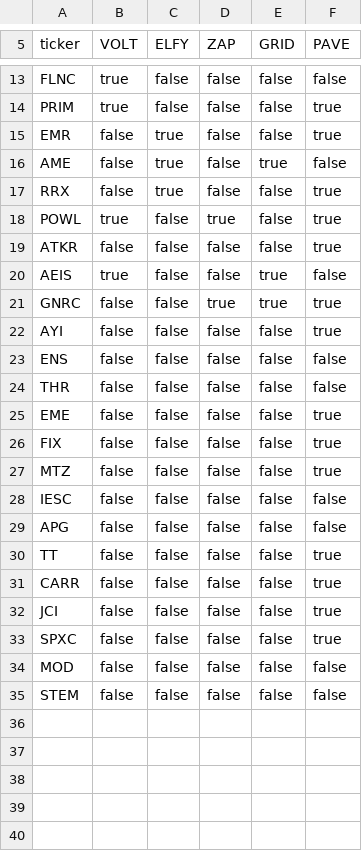
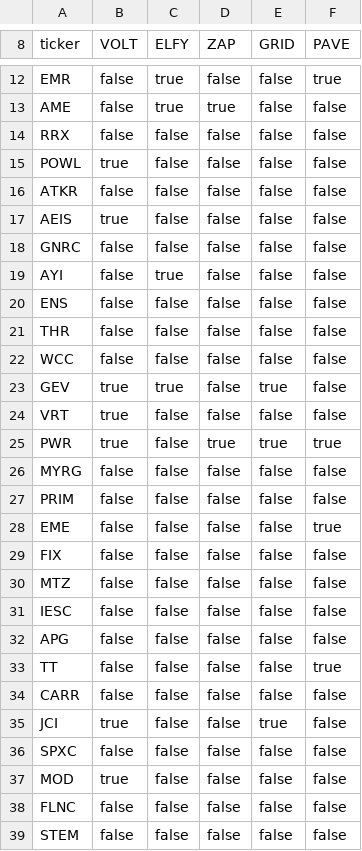
Before and after one commit to np-float-sand/acadia, a CSV file: electrification_strategy/data/etf_membership_2026.csv, drawn as a sheet; only a part is shown, gaps mark what is left out; removed rows and columns are numbered as before the commit, all else as after; the diff covers the shown part only; the diff names each change by its address in the sheet, - before the commit and + after, or states it on an @@ line.

Commit message:
feat(electrification): add 'screen' construction (supplier rule, no ETF gate) + real ETF holdings
- rebuilt etf_membership_2026.csv from real published holdings (VOLT ~30% utilities /
  10% midstream / 13% components); thematic 10->7 names, frozen 23->15
- new 'screen' universe: customer_institutional AND >=2 of {profitable, earnings-valued,
  low-policy-dependence}, no ETF gate -> 27 names, 0% utilities/pipelines/components
- 3 new judgment columns in universe_seed.csv; backtest/CLI now run 4 constructions (38 tests)
- screen beats VOLT on the fair window (2025-01..2026-08): CAGR 27.7 vs 24.1, Sharpe 1.35
  vs 0.82, MaxDD -17 vs -24; full 2017-26 Sharpe 0.69
- shipped by PM override: 'screen +val+sleeve'; docs + proposal-v2 updated

```diff
--- a/electrification_strategy/data/etf_membership_2026.csv
+++ b/electrification_strategy/data/etf_membership_2026.csv
-row 13: FLNC | true | false | false | false | false
-row 14: PRIM | true | false | false | false | true
-D13 (ZAP): false
+D13 (ZAP): true
-E13 (GRID): true
+E13 (GRID): false
-C14 (ELFY): true
+C14 (ELFY): false
-F14:F16 (PAVE): true
+F14:F16 (PAVE): false
-D15 (ZAP): true
+D15 (ZAP): false
-E17:E18 (GRID): true
+E17:E18 (GRID): false
-D18 (ZAP): true
+D18 (ZAP): false
-F18:F19 (PAVE): true
+F18:F19 (PAVE): false
-C19 (ELFY): false
+C19 (ELFY): true
+row 22: WCC | false | false | false | false | false
+row 23: GEV | true | true | false | true | false
+row 24: VRT | true | false | false | false | false
+row 25: PWR | true | false | true | true | true
+row 26: MYRG | false | false | false | false | false
+row 27: PRIM | false | false | false | false | false
-F29:F30 (PAVE): true
+F29:F30 (PAVE): false
-F34:F36 (PAVE): true
+F34:F36 (PAVE): false
-B35 (VOLT): false
+B35 (VOLT): true
-E35 (GRID): false
+E35 (GRID): true
-B37 (VOLT): false
+B37 (VOLT): true
+row 38: FLNC | false | false | false | false | false
```
Also changed, not shown: 4 added rows, 5 removed rows and 6 edited cells elsewhere in this file, electrification_strategy/data/universe_seed.csv, 11 other files.
